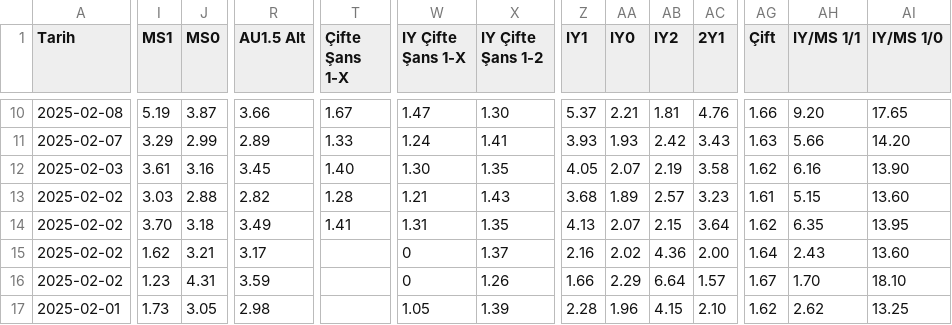
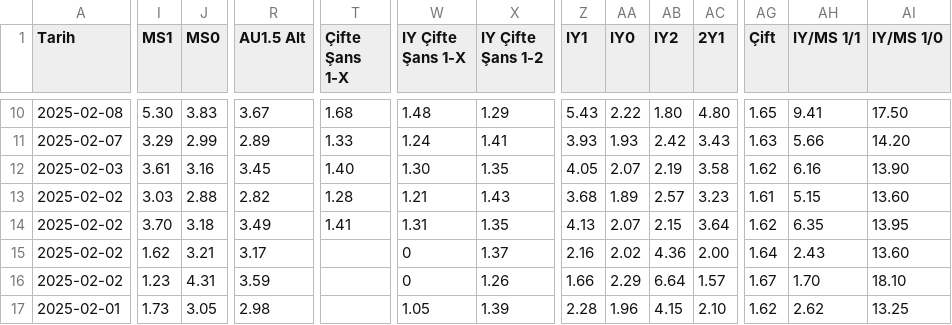
Before and after one commit to analysematchodds/match_odds_csv, a CSV file: seriea.csv, drawn as a sheet; only a part is shown, gaps mark what is left out; the diff covers the shown part only; the diff names each change by its address in the sheet, - before the commit and + after, or states it on an @@ line.

```diff
--- a/seriea.csv
+++ b/seriea.csv
-I10 (MS1): 5.19
+I10 (MS1): 5.30
-J10 (MS0): 3.87
+J10 (MS0): 3.83
-R10 (AU1.5 Alt): 3.66
+R10 (AU1.5 Alt): 3.67
-T10 (Çifte Şans 1-X): 1.67
+T10 (Çifte Şans 1-X): 1.68
-W10 (IY Çifte Şans 1-X): 1.47
+W10 (IY Çifte Şans 1-X): 1.48
-X10 (IY Çifte Şans 1-2): 1.30
+X10 (IY Çifte Şans 1-2): 1.29
-Z10 (IY1): 5.37
+Z10 (IY1): 5.43
-AA10 (IY0): 2.21
+AA10 (IY0): 2.22
-AB10 (IY2): 1.81
+AB10 (IY2): 1.80
-AC10 (2Y1): 4.76
+AC10 (2Y1): 4.80
-AG10 (Çift): 1.66
+AG10 (Çift): 1.65
-AH10 (IY/MS 1/1): 9.20
+AH10 (IY/MS 1/1): 9.41
-AI10 (IY/MS 1/0): 17.65
+AI10 (IY/MS 1/0): 17.50
```
Also changed, not shown: 77 edited cells elsewhere in this file.
